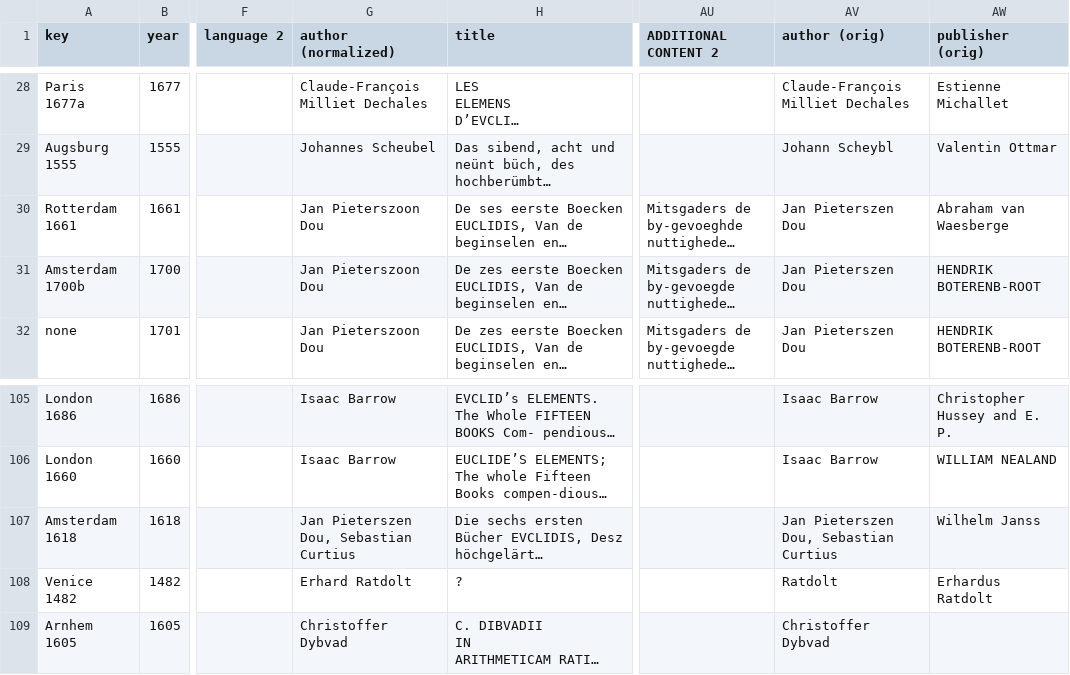
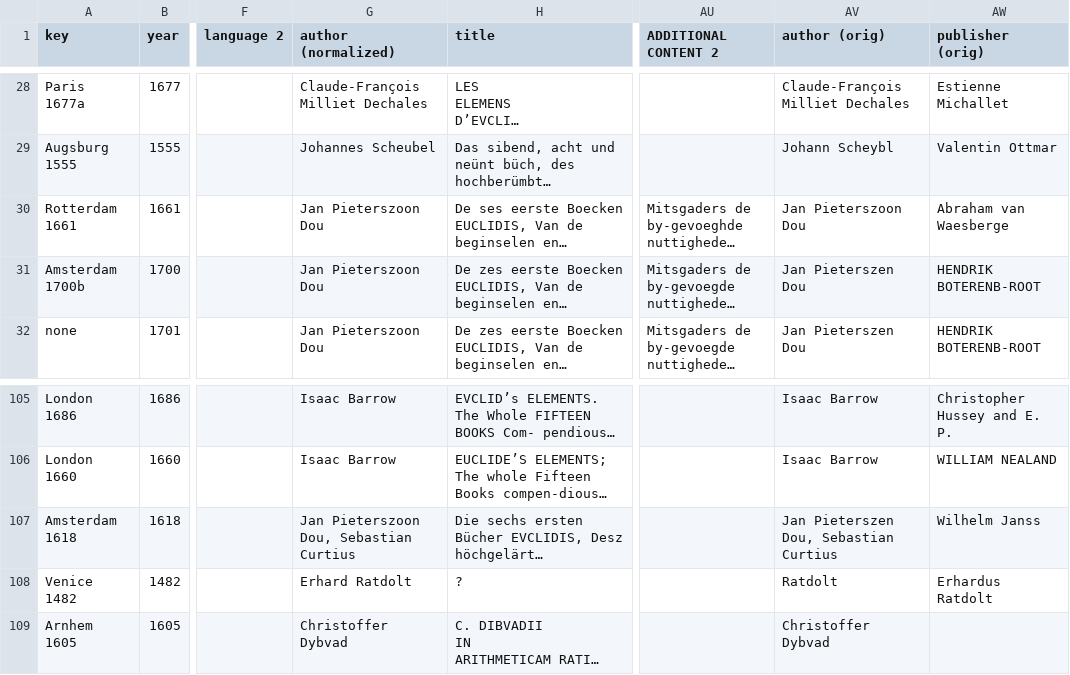
Before and after one commit to ReallyLiri/elements-title-pages, a CSV file: public/docs/EiP.csv, drawn as a sheet; only a part is shown, gaps mark what is left out; long unchanged cells end in …; the diff names each change by its address in the sheet, - before the commit and + after, or states it on an @@ line.

Commit message:
Pieterszoon

```diff
--- a/public/docs/EiP.csv
+++ b/public/docs/EiP.csv
-AV30 (author (orig)): Jan Pieterszen Dou
+AV30 (author (orig)): Jan Pieterszoon Dou
-G107 (author (normalized)): Jan Pieterszen Dou, Sebastian Curtius
+G107 (author (normalized)): Jan Pieterszoon Dou, Sebastian Curtius
```
